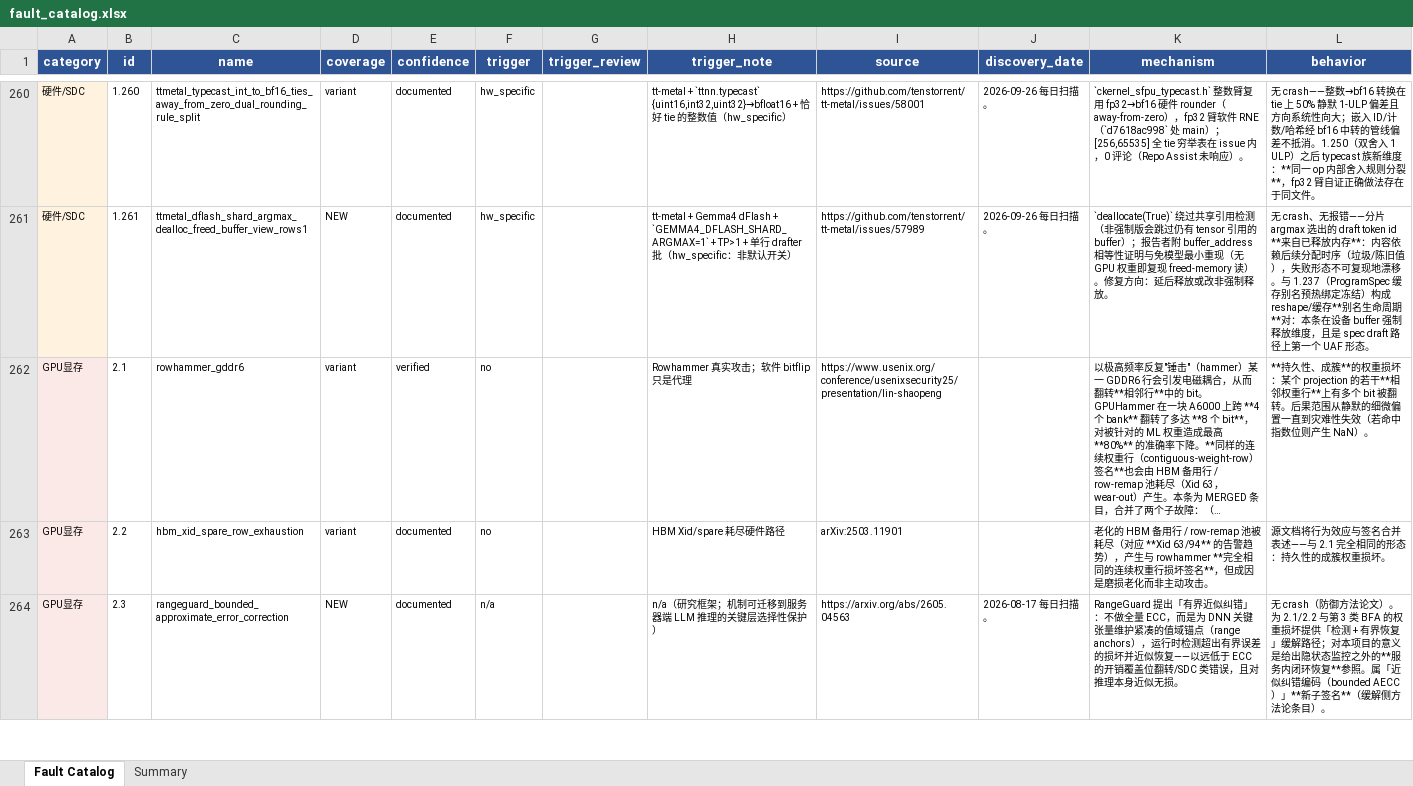
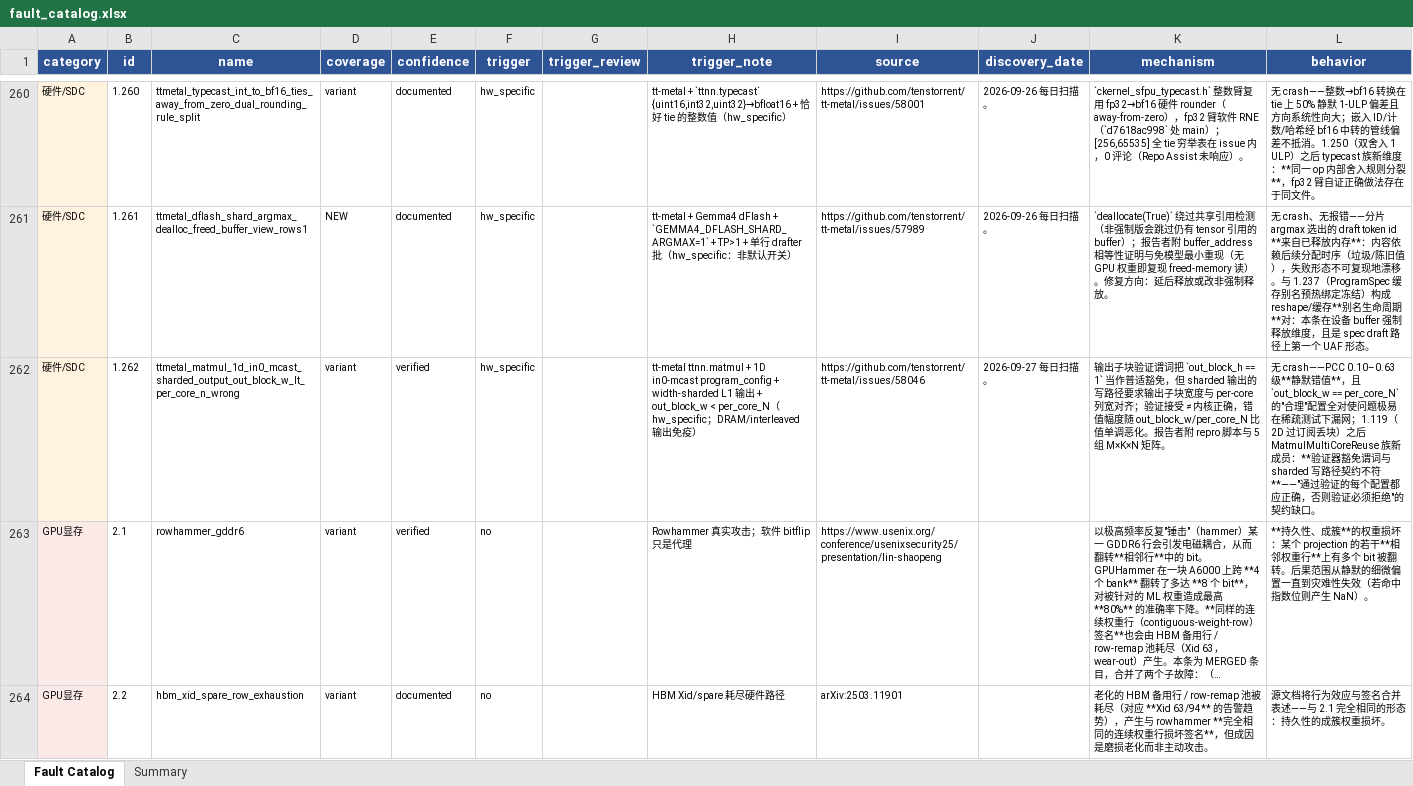
Before and after one commit to RinshannKaihou/inference_error_review, an Excel workbook: fault_catalog.xlsx, sheet Fault Catalog, drawn as a sheet; only a part is shown, gaps mark what is left out; the shorter side is filled out with more unchanged rows; long unchanged cells end in …; values as stored, in another font and other column widths than the file's, no borders; the diff covers the shown part only; the diff names each change by its address in the sheet, - before the commit and + after, or states it on an @@ line.

```diff
--- a/fault_catalog.xlsx (sheet Fault Catalog)
+++ b/fault_catalog.xlsx (sheet Fault Catalog)
+row 262: 硬件/SDC | 1.262 | ttmetal_matmul_1d_in0_mcast_sharded_output_out_block_w_lt_per_core_n_wrong | variant | verified | hw_specific |  | tt-metal ttnn.matmul + 1D in0-mcast program_config + width-sharded L1 输出 + out_block_w < per_core_N（hw_specific；DRAM/interleaved 输出免疫） | https://github.com/tenstorrent/tt-metal/issues/58046 | 2026-09-27 每日扫描。 | 输出子块验证谓词把 `out_block_h == 1` 当作普适豁免，但 sharded 输出的写路径要求输出子块宽度与 per-core 列宽对齐；验证接受 ≠ 内核正确，错值幅度随 out_block_w/per_core_N 比值单调恶化。报告者附 repro 脚本与 5 组 M×K×N 矩阵。 | 无 crash——PCC 0.10–0.63 级**静默错值**，且 `out_block_w == per_core_N` 的"合理"配置全对使问题极易在稀疏测试下漏网；1.119（2D 过订阅丢块）之后 MatmulMultiCoreReuse 族新成员：**验证器豁免谓词与 sharded 写路径契约不符**——"通过验证的每个配置都应正确，否则验证必须拒绝"的契约缺口。
```
Also changed, not shown: 4 added rows elsewhere in this sheet, sheet Summary, 3 other files.
